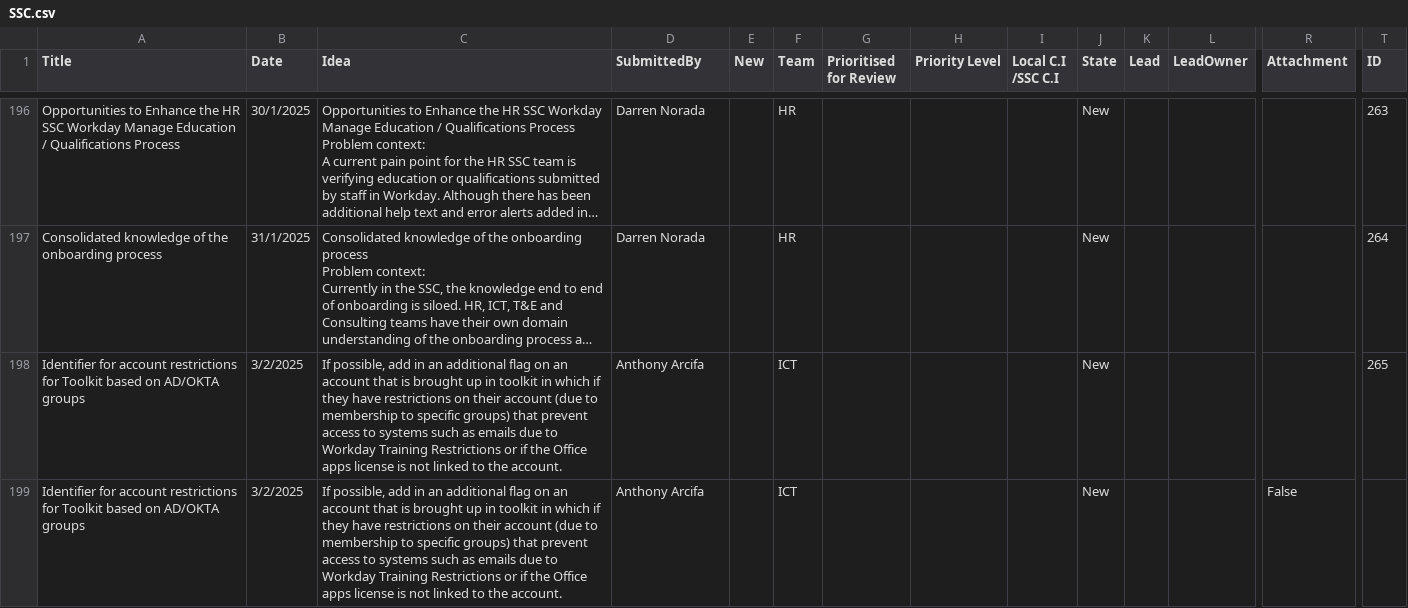
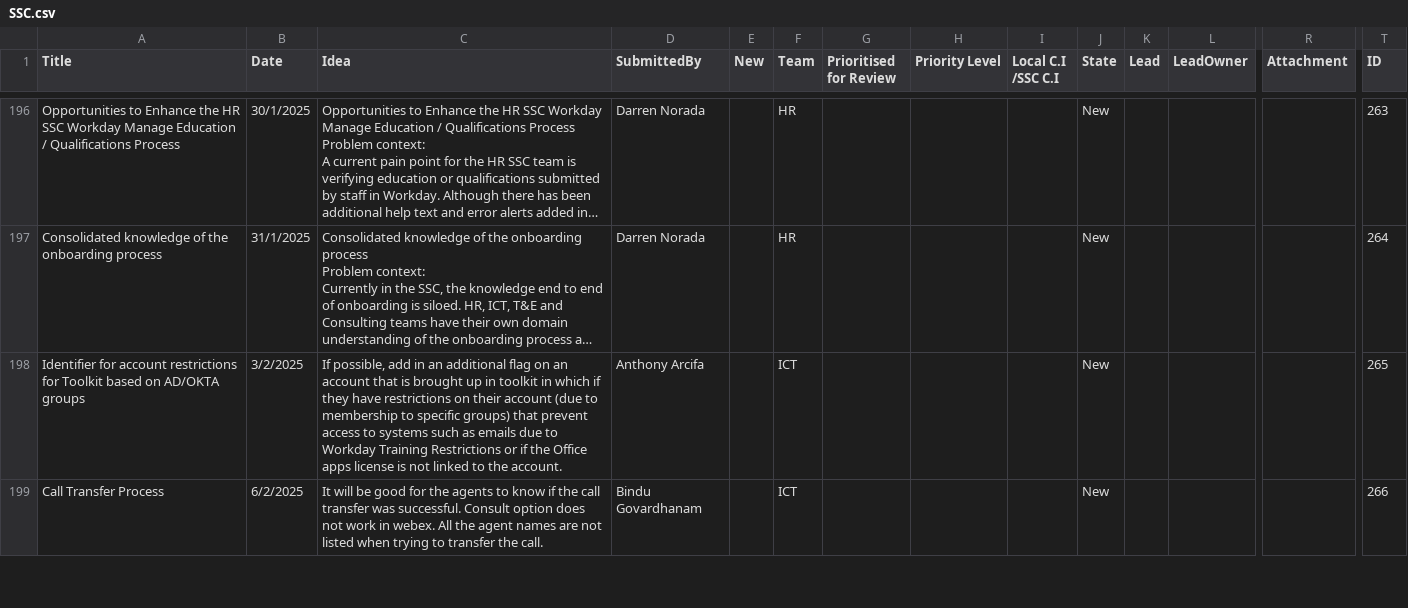
Before and after one commit to Shueeey/CIDashboard, a CSV file: main/SSC.csv, drawn as a sheet; only a part is shown, gaps mark what is left out; long unchanged cells end in …; removed rows and columns are numbered as before the commit, all else as after; rows hold the shown columns only; the diff covers the shown part only; the diff names each change by its address in the sheet, - before the commit and + after, or states it on an @@ line.

Commit message:
changed ssc file

```diff
--- a/main/SSC.csv
+++ b/main/SSC.csv
-row 199: Identifier for account restrictions for Toolkit based on AD/OKTA groups | 3/2/2025 | If possible, add in an additional flag on an account that is brought up in toolkit in which if they have restrictions on their account (due to membership to specific groups) that prevent access to systems such as emails due to Workday Training Restrictions or if the Office apps license is not linked to the account. | Anthony Arcifa |  | ICT |  |  |  | New |  |  | False
+row 199: Call Transfer Process | 6/2/2025 | It will be good for the agents to know if the call transfer was successful. Consult option does not work in webex. All the agent names are not listed when trying to transfer the call. | Bindu Govardhanam |  | ICT |  |  |  | New |  |  |  | 266
```
Also changed, not shown: 2 added rows and 3 edited cells elsewhere in this file.
